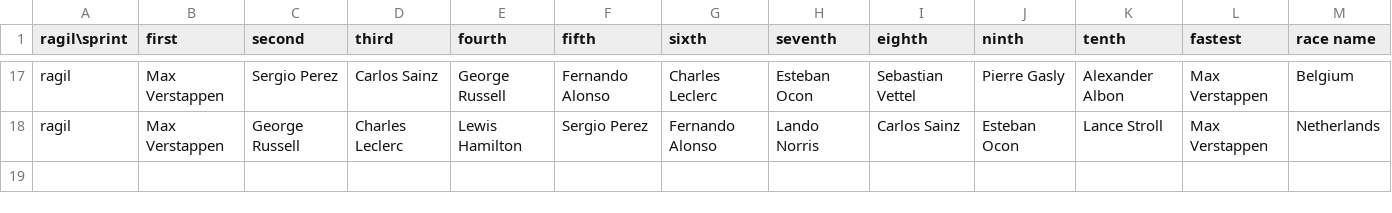
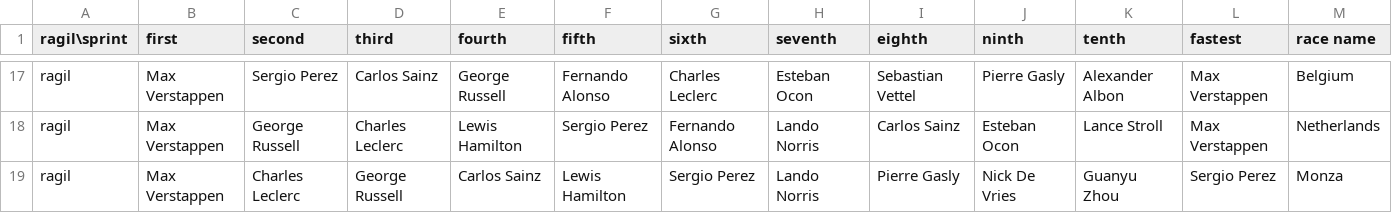
Before and after one commit to An2602/F1-peoject, a CSV file: F1_Project.csv, drawn as a sheet; only a part is shown, gaps mark what is left out.

Commit message:
Add files via upload

```diff
--- a/F1_Project.csv
+++ b/F1_Project.csv
@@ -18 +18,2 @@ ragil,Max Verstappen,Sergio Perez,Carlos Sainz,George Russell,Fernando Alonso,Ch
 ragil,Max Verstappen,George Russell,Charles Leclerc,Lewis Hamilton,Sergio Perez,Fernando Alonso,Lando Norris,Carlos Sainz,Esteban Ocon,Lance Stroll,Max Verstappen,Netherlands
+ragil,Max Verstappen,Charles Leclerc,George Russell,Carlos Sainz,Lewis Hamilton,Sergio Perez,Lando Norris,Pierre Gasly,Nick De Vries,Guanyu Zhou,Sergio Perez,Monza
```
